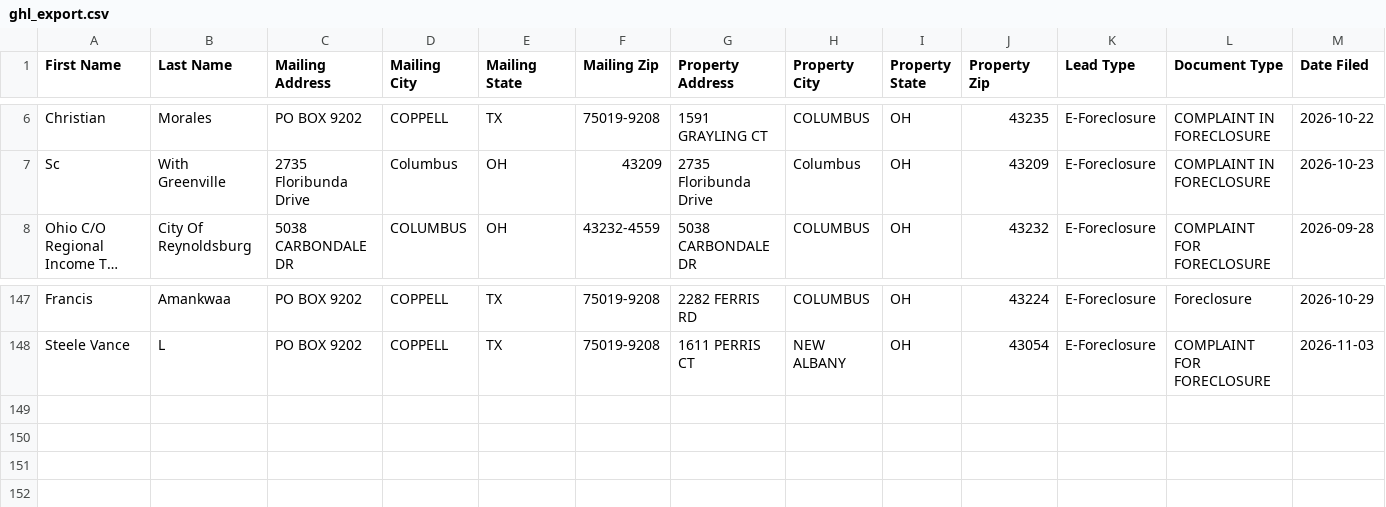
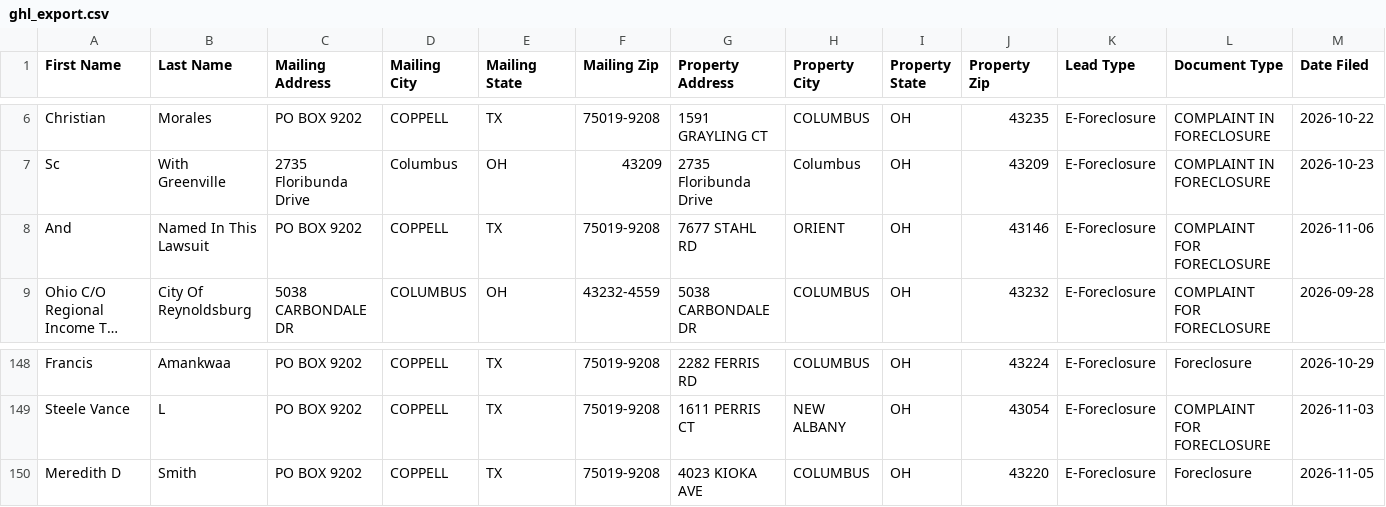
Before and after one commit to mauricewilli572000-cloud/franklin-foreclosure-scraper, a CSV file: dashboard/ghl_export.csv, drawn as a sheet; only a part is shown, gaps mark what is left out; long unchanged cells end in …; rows hold the shown columns only; the diff names each change by its address in the sheet, - before the commit and + after, or states it on an @@ line.

```diff
--- a/dashboard/ghl_export.csv
+++ b/dashboard/ghl_export.csv
+row 8: And | Named In This Lawsuit | PO BOX 9202 | COPPELL | TX | 75019-9208 | 7677 STAHL RD | ORIENT | OH | 43146 | E-Foreclosure | COMPLAINT FOR FORECLOSURE | 2026-11-06
+row 150: Meredith D | Smith | PO BOX 9202 | COPPELL | TX | 75019-9208 | 4023 KIOKA AVE | COLUMBUS | OH | 43220 | E-Foreclosure | Foreclosure | 2026-11-05
```
Also changed, not shown: 3 other files.
